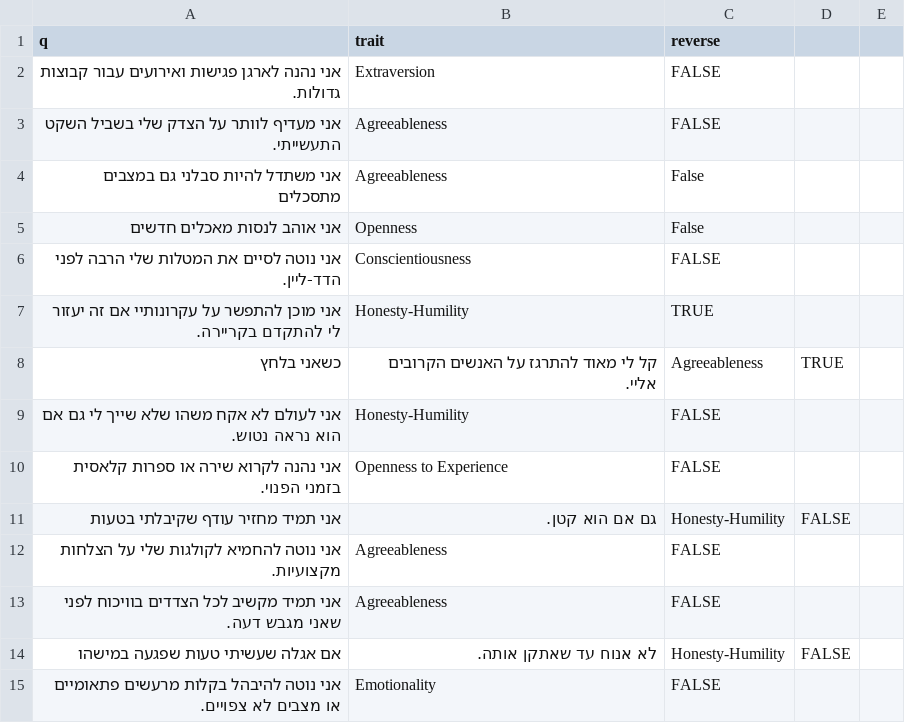
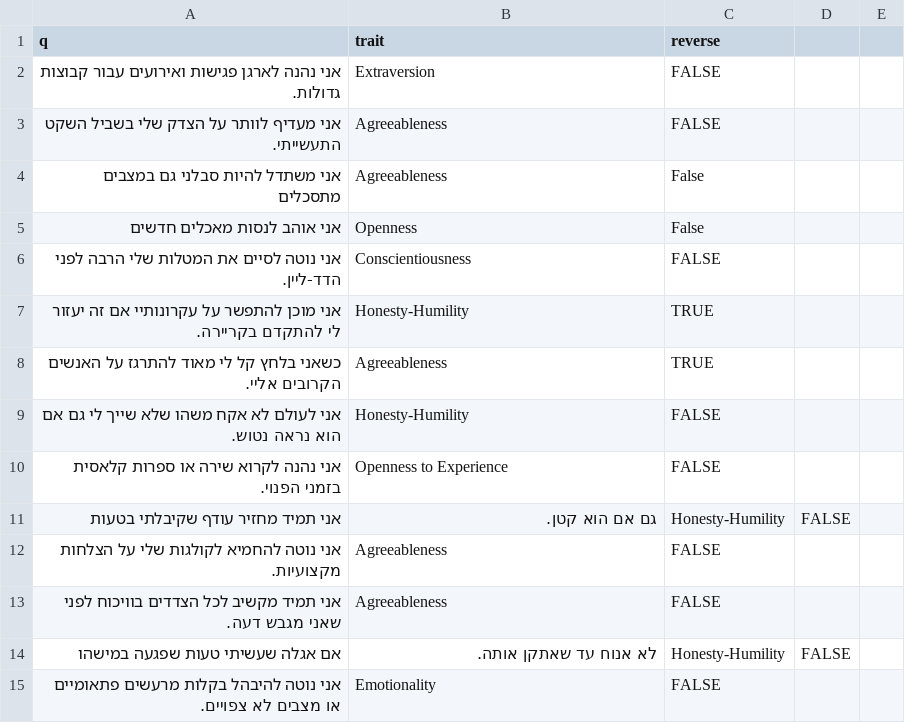
Before and after one commit to nbh880-web/med-test, a CSV file: data/questions.csv, drawn as a sheet; only a part is shown; removed rows and columns are numbered as before the commit, all else as after; the diff names each change by its address in the sheet, - before the commit and + after, or states it on an @@ line.

Commit message:
Update questions.csv

```diff
--- a/data/questions.csv
+++ b/data/questions.csv
-row 8: כשאני בלחץ | קל לי מאוד להתרגז על האנשים הקרובים אליי. | Agreeableness | TRUE
+row 8: כשאני בלחץ קל לי מאוד להתרגז על האנשים הקרובים אליי. | Agreeableness | TRUE
```
